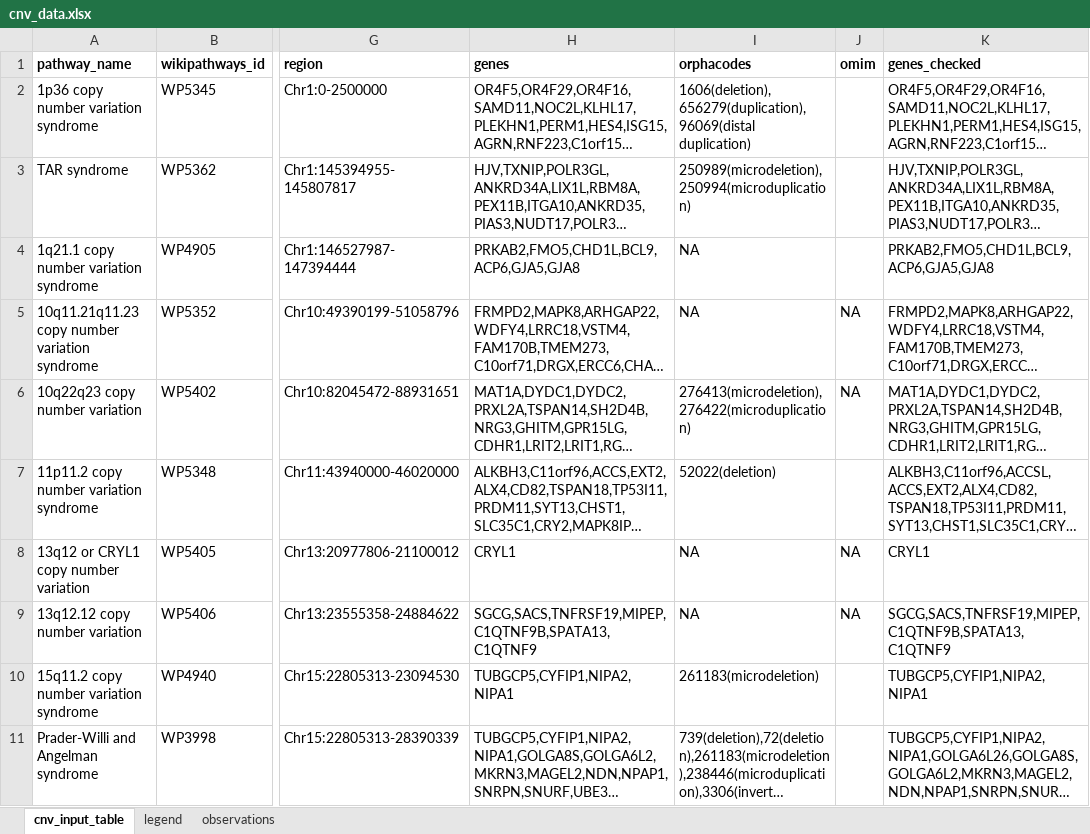
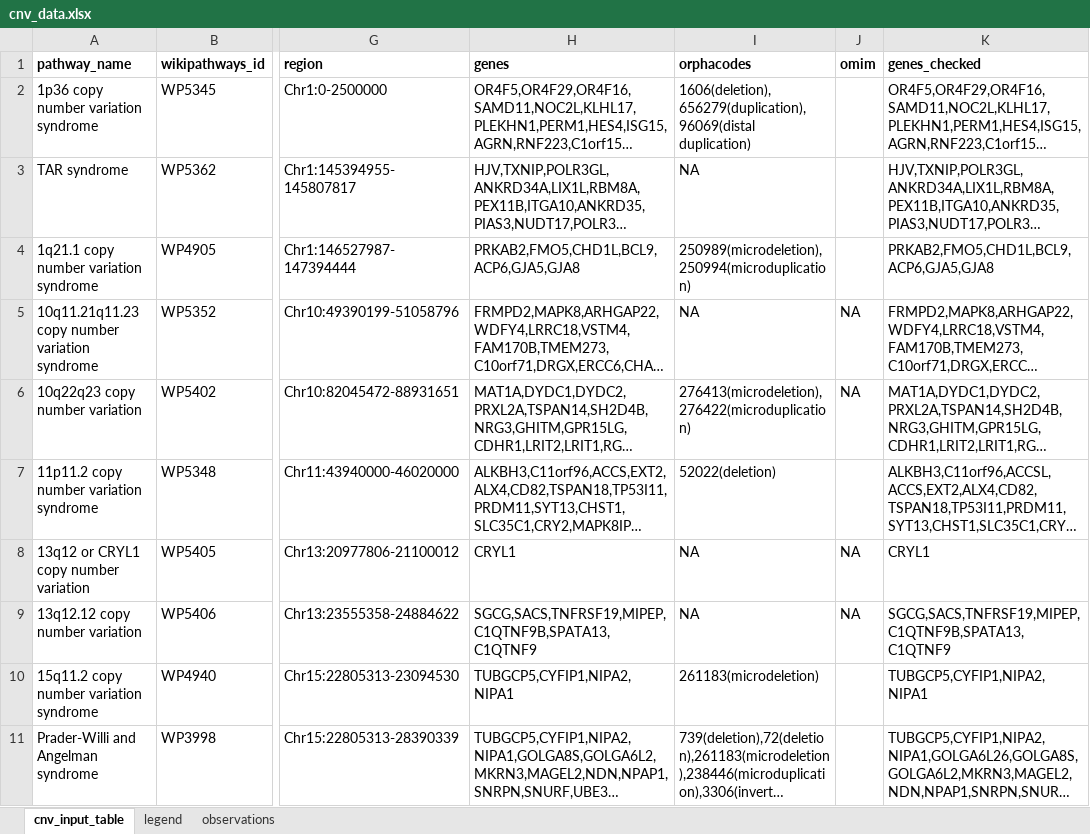
Before and after one commit to CNVPathwayAtlas/cnv-data, an Excel workbook: data/input/cnv_data.xlsx, sheet cnv_input_table, drawn as a sheet; only a part is shown, gaps mark what is left out; long unchanged cells end in …; values as stored, in another font and other column widths than the file's, no borders; the diff names each change by its address in the sheet, - before the commit and + after, or states it on an @@ line.

Commit message:
Mistake fixup - orphacodes from tar syndrome to 1q21.1-1q21.2

```diff
--- a/data/input/cnv_data.xlsx (sheet cnv_input_table)
+++ b/data/input/cnv_data.xlsx (sheet cnv_input_table)
-I3 (orphacodes): 250989(microdeletion),250994(microduplication)
+I3 (orphacodes): NA
-I4 (orphacodes): NA
+I4 (orphacodes): 250989(microdeletion),250994(microduplication)
```
